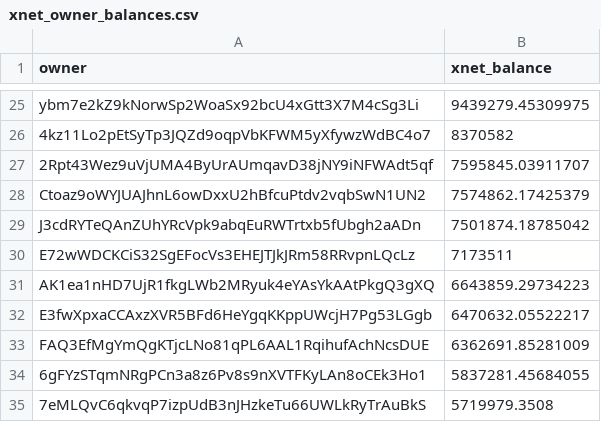
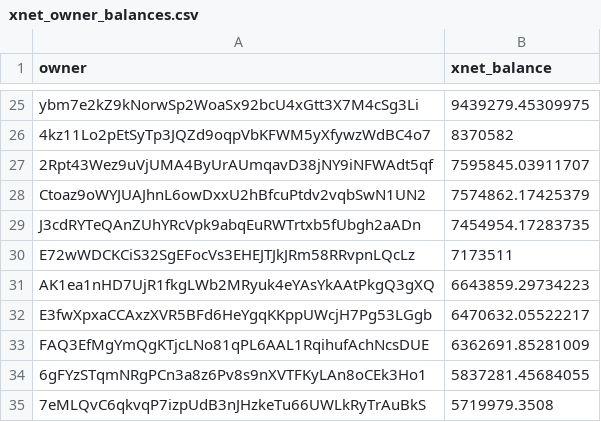
Before and after one commit to xnet-community-data/xnet-data-integration, a CSV file: data/derived/xnet_owner_balances.csv, drawn as a sheet; only a part is shown, gaps mark what is left out; the diff covers the shown part only.

Commit message:
Publish XNET live state (full)

```diff
--- a/data/derived/xnet_owner_balances.csv
+++ b/data/derived/xnet_owner_balances.csv
@@ -28,3 +28,3 @@ ybm7e2kZ9kNorwSp2WoaSx92bcU4xGtt3X7M4cSg3Li,9439279.45309975
 Ctoaz9oWYJUAJhnL6owDxxU2hBfcuPtdv2vqbSwN1UN2,7574862.17425379
-J3cdRYTeQAnZUhYRcVpk9abqEuRWTrtxb5fUbgh2aADn,7501874.18785042
+J3cdRYTeQAnZUhYRcVpk9abqEuRWTrtxb5fUbgh2aADn,7454954.17283735
 E72wWDCKCiS32SgEFocVs3EHEJTJkJRm58RRvpnLQcLz,7173511
```
Also changed, not shown: 2 added rows, 2 removed rows and 2 edited cells elsewhere in this file, 17 other files.
